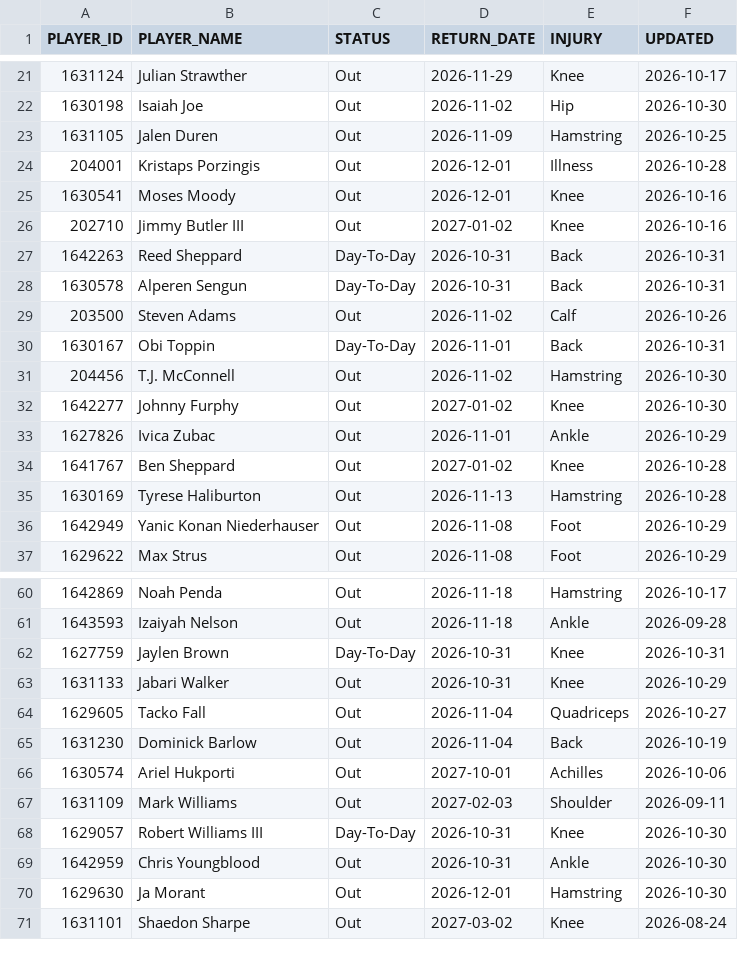
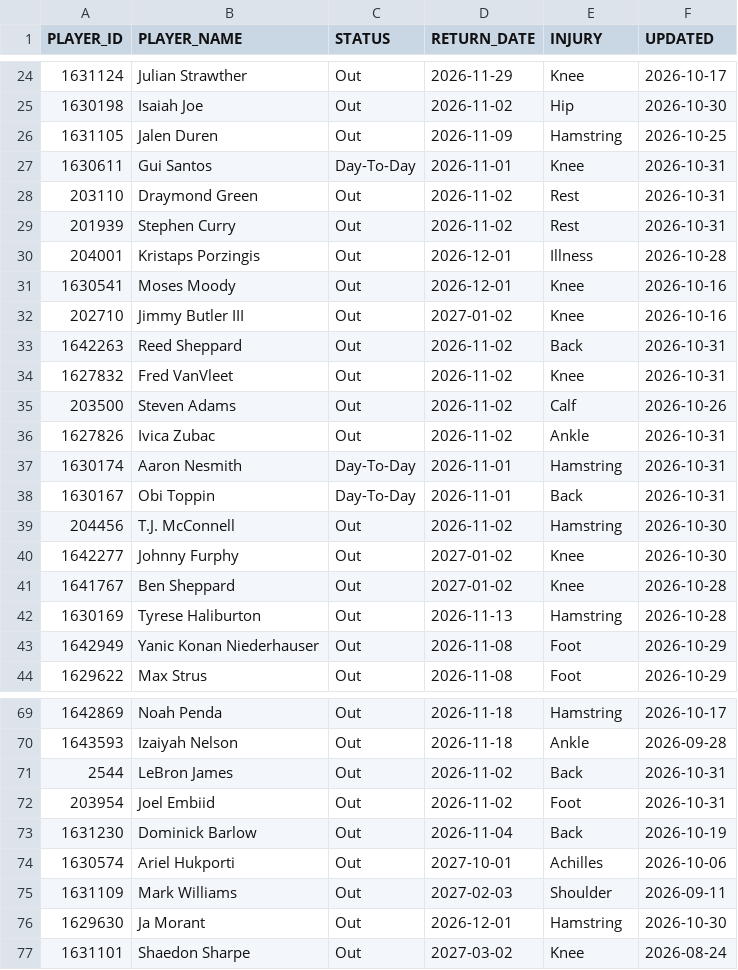
Before and after one commit to ronaldochavez/nba_prediction, a CSV file: data/injuries_2026-27.csv, drawn as a sheet; only a part is shown, gaps mark what is left out; the diff covers the shown part only.

```diff
--- a/data/injuries_2026-27.csv
+++ b/data/injuries_2026-27.csv
@@ -23,2 +26,5 @@ PLAYER_ID,PLAYER_NAME,STATUS,RETURN_DATE,INJURY,UPDATED
 1631105,Jalen Duren,Out,2026-11-09,Hamstring,2026-10-25
+1630611,Gui Santos,Day-To-Day,2026-11-01,Knee,2026-10-31
+203110,Draymond Green,Out,2026-11-02,Rest,2026-10-31
+201939,Stephen Curry,Out,2026-11-02,Rest,2026-10-31
 204001,Kristaps Porzingis,Out,2026-12-01,Illness,2026-10-28
@@ -26,5 +32,7 @@ PLAYER_ID,PLAYER_NAME,STATUS,RETURN_DATE,INJURY,UPDATED
 202710,Jimmy Butler III,Out,2027-01-02,Knee,2026-10-16
-1642263,Reed Sheppard,Day-To-Day,2026-10-31,Back,2026-10-31
-1630578,Alperen Sengun,Day-To-Day,2026-10-31,Back,2026-10-31
+1642263,Reed Sheppard,Out,2026-11-02,Back,2026-10-31
+1627832,Fred VanVleet,Out,2026-11-02,Knee,2026-10-31
 203500,Steven Adams,Out,2026-11-02,Calf,2026-10-26
+1627826,Ivica Zubac,Out,2026-11-02,Ankle,2026-10-31
+1630174,Aaron Nesmith,Day-To-Day,2026-11-01,Hamstring,2026-10-31
 1630167,Obi Toppin,Day-To-Day,2026-11-01,Back,2026-10-31
@@ -32,3 +40,2 @@ PLAYER_ID,PLAYER_NAME,STATUS,RETURN_DATE,INJURY,UPDATED
 1642277,Johnny Furphy,Out,2027-01-02,Knee,2026-10-30
-1627826,Ivica Zubac,Out,2026-11-01,Ankle,2026-10-29
 1641767,Ben Sheppard,Out,2027-01-02,Knee,2026-10-28
@@ -61,5 +70,4 @@ PLAYER_ID,PLAYER_NAME,STATUS,RETURN_DATE,INJURY,UPDATED
 1643593,Izaiyah Nelson,Out,2026-11-18,Ankle,2026-09-28
-1627759,Jaylen Brown,Day-To-Day,2026-10-31,Knee,2026-10-31
-1631133,Jabari Walker,Out,2026-10-31,Knee,2026-10-29
-1629605,Tacko Fall,Out,2026-11-04,Quadriceps,2026-10-27
+2544,LeBron James,Out,2026-11-02,Back,2026-10-31
+203954,Joel Embiid,Out,2026-11-02,Foot,2026-10-31
 1631230,Dominick Barlow,Out,2026-11-04,Back,2026-10-19
@@ -67,4 +75,2 @@ PLAYER_ID,PLAYER_NAME,STATUS,RETURN_DATE,INJURY,UPDATED
 1631109,Mark Williams,Out,2027-02-03,Shoulder,2026-09-11
-1629057,Robert Williams III,Day-To-Day,2026-10-31,Knee,2026-10-30
-1642959,Chris Youngblood,Out,2026-10-31,Ankle,2026-10-30
 1629630,Ja Morant,Out,2026-12-01,Hamstring,2026-10-30
```
Also changed, not shown: 7 added rows, 3 removed rows and 8 edited cells elsewhere in this file, data/games_2026-27.csv, data/player_ratings_2026-27.csv, 2 other files.
